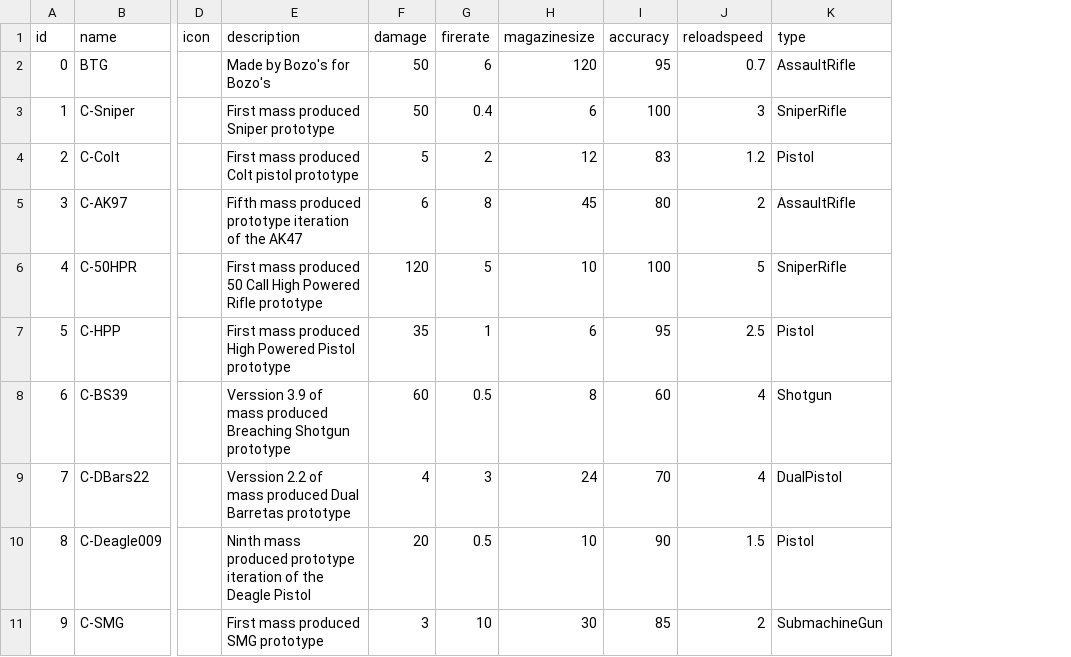
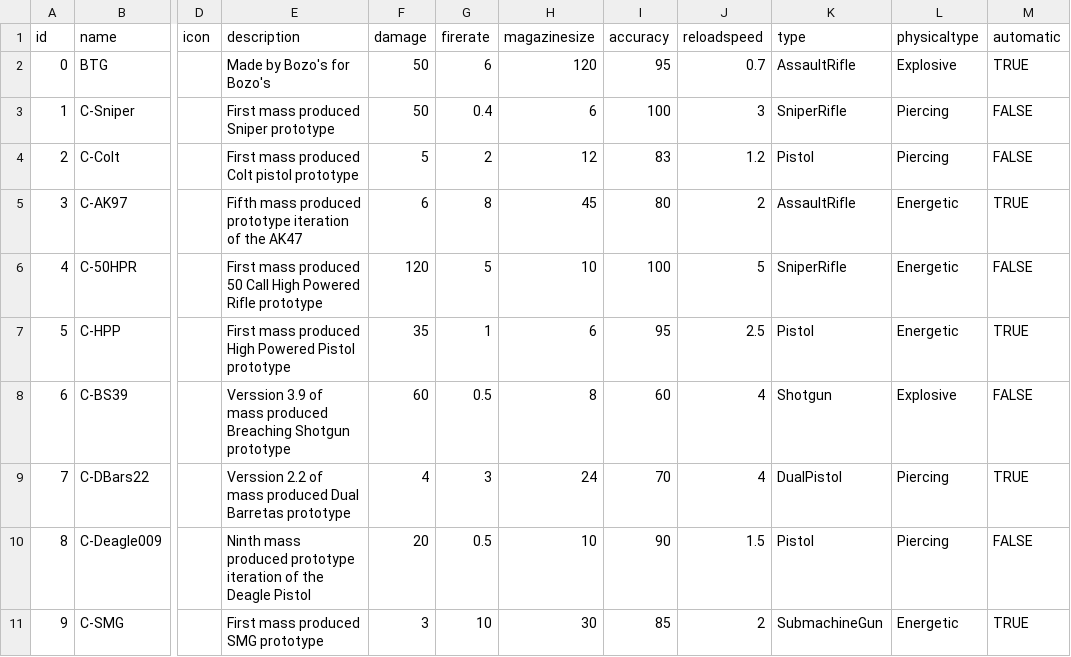
Before and after one commit to Kori-20/NeuralNexus, a CSV file: Assets/StreamingAssets/DataTables/NeuralNexus - Guns.csv, drawn as a sheet; only a part is shown, gaps mark what is left out; the diff names each change by its address in the sheet, - before the commit and + after, or states it on an @@ line.

Commit message:
CSV & Gun minor updates
- IsAutomatic added back in
- Physical damage added (missing implementation on gun behaviour)

##Errors & warnings when restarting
##Float numbes spawn extremely far away from prefab de sync

```diff
--- a/Assets/StreamingAssets/DataTables/NeuralNexus - Guns.csv
+++ b/Assets/StreamingAssets/DataTables/NeuralNexus - Guns.csv
+column L (physicaltype), rows 2-11: Explosive | Piercing | Piercing | Energetic | Energetic | Energetic | Explosive | Piercing | Piercing | Energetic
+column M (automatic), rows 2-11: TRUE | FALSE | FALSE | TRUE | FALSE | TRUE | FALSE | TRUE | FALSE | TRUE
```
Also changed, not shown: 6 other files.
